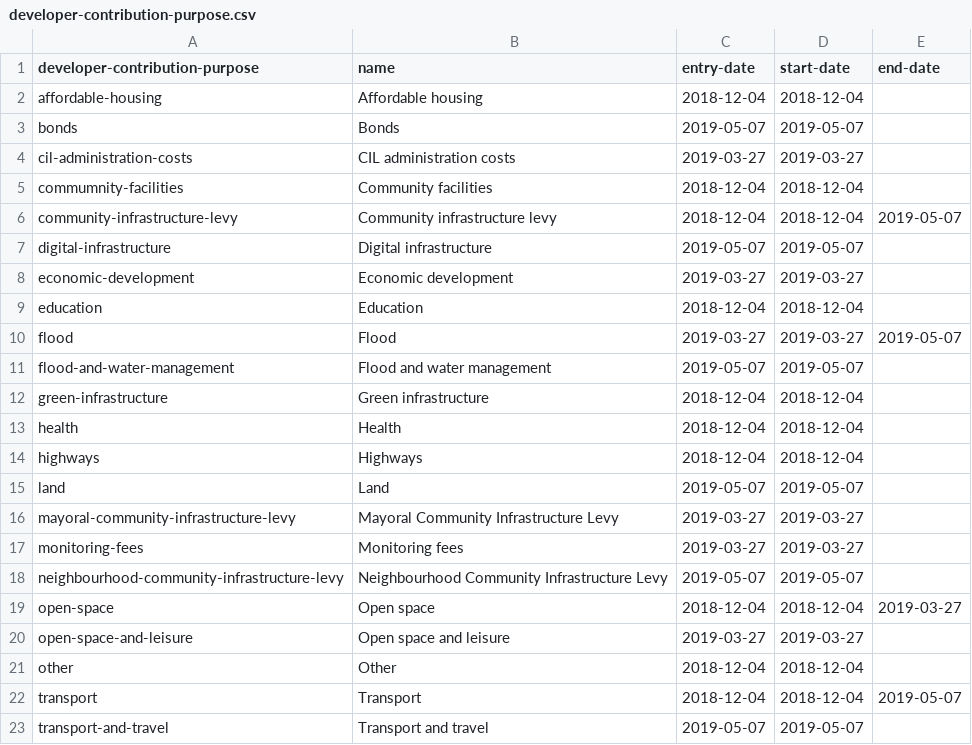
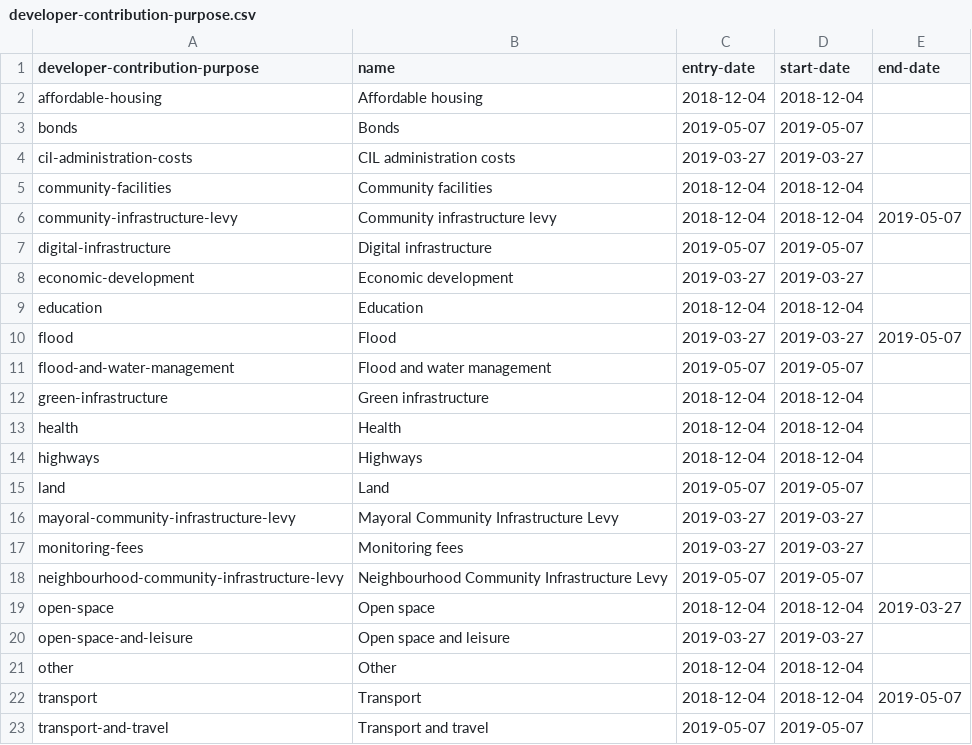
Before and after one commit to digital-land/alpha-data, a CSV file: mhclg-registers/developer-contribution-purpose.csv, drawn as a sheet.

Commit message:
fixes the developer-contribution-purpose .csv

```diff
--- a/mhclg-registers/developer-contribution-purpose.csv
+++ b/mhclg-registers/developer-contribution-purpose.csv
@@ -4,3 +4,3 @@ bonds                                      ,Bonds
 cil-administration-costs                   ,CIL administration costs                   ,2019-03-27,2019-03-27,
-commumnity-facilities                      ,Community facilities                       ,2018-12-04,2018-12-04,
+community-facilities                       ,Community facilities                       ,2018-12-04,2018-12-04,
 community-infrastructure-levy              ,Community infrastructure levy              ,2018-12-04,2018-12-04,2019-05-07
```
